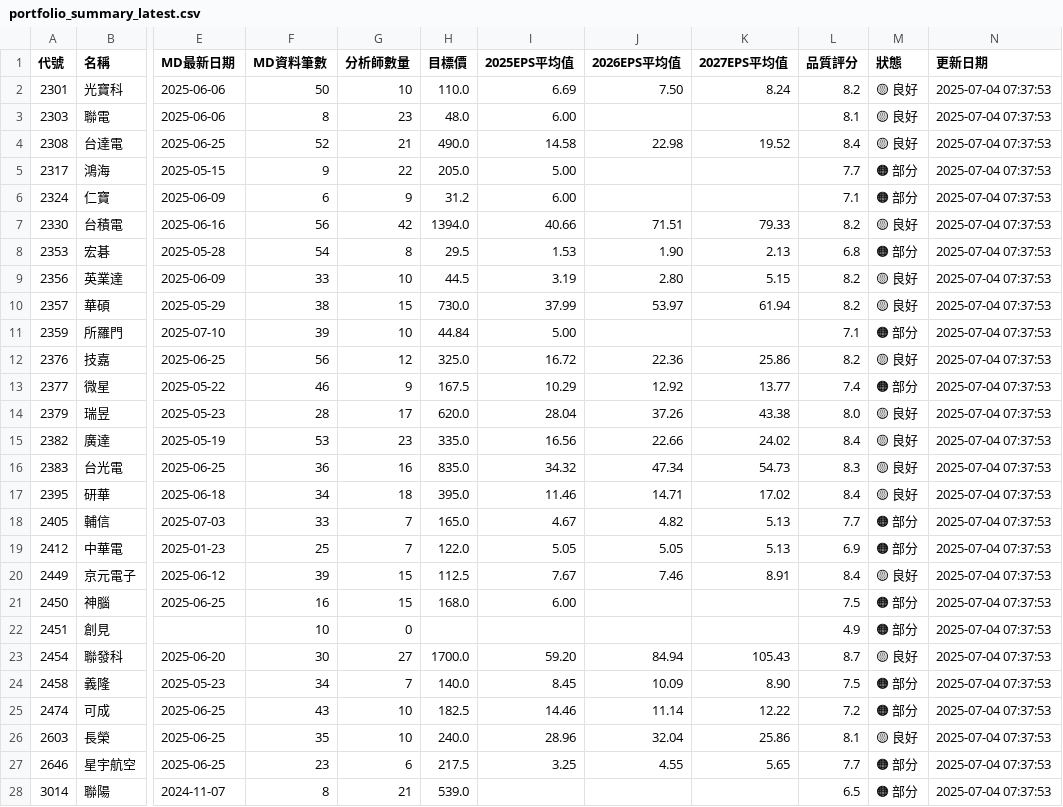
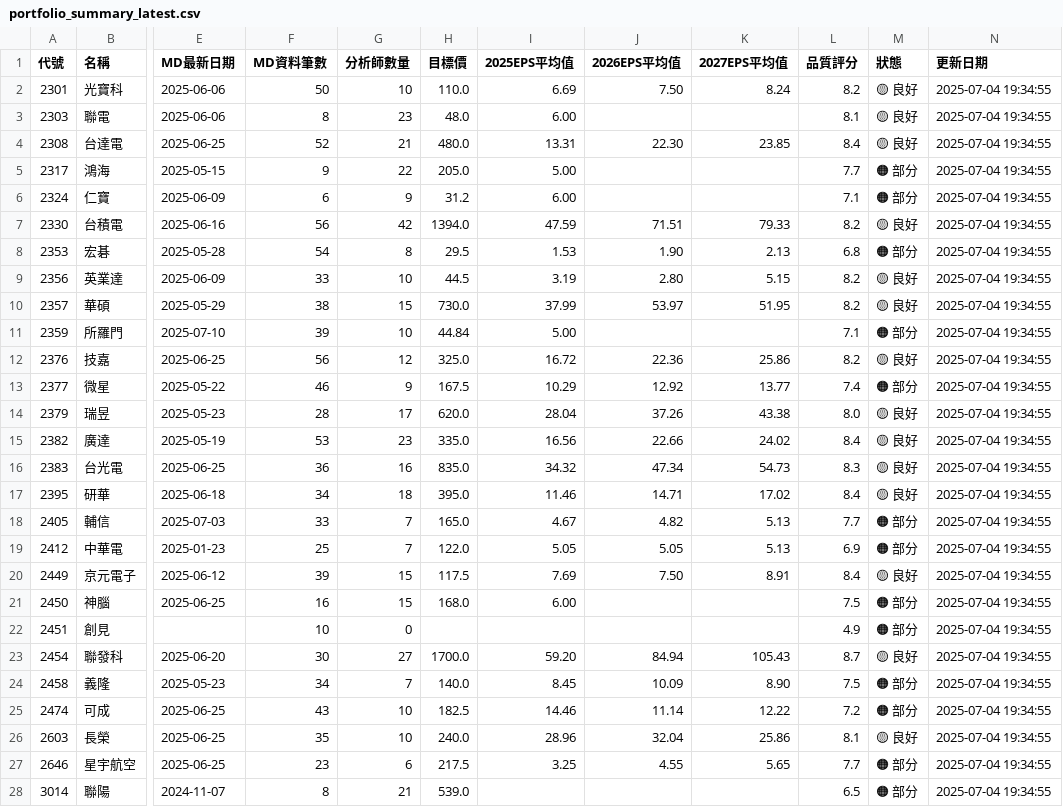
Before and after one commit to wenchiehlee/GoogleSearch, a CSV file: data/reports/portfolio_summary_latest.csv, drawn as a sheet; only a part is shown, gaps mark what is left out; the diff covers the shown part only; the diff names each change by its address in the sheet, - before the commit and + after, or states it on an @@ line.

```diff
--- a/data/reports/portfolio_summary_latest.csv
+++ b/data/reports/portfolio_summary_latest.csv
-N2:N28 (更新日期): 2025-07-04 07:37:53
+N2:N28 (更新日期): 2025-07-04 19:34:55
-H4 (目標價): 490.0
+H4 (目標價): 480.0
-I4 (2025EPS平均值): 14.58
+I4 (2025EPS平均值): 13.31
-J4 (2026EPS平均值): 22.98
+J4 (2026EPS平均值): 22.30
-K4 (2027EPS平均值): 19.52
+K4 (2027EPS平均值): 23.85
-I7 (2025EPS平均值): 40.66
+I7 (2025EPS平均值): 47.59
-K10 (2027EPS平均值): 61.94
+K10 (2027EPS平均值): 51.95
-H20 (目標價): 112.5
+H20 (目標價): 117.5
-I20 (2025EPS平均值): 7.67
+I20 (2025EPS平均值): 7.69
-J20 (2026EPS平均值): 7.46
+J20 (2026EPS平均值): 7.50
```
Also changed, not shown: 34 edited cells elsewhere in this file, data/reports/detailed_report_latest.csv, data/reports/validation_summary_latest.csv, 5 other files.
